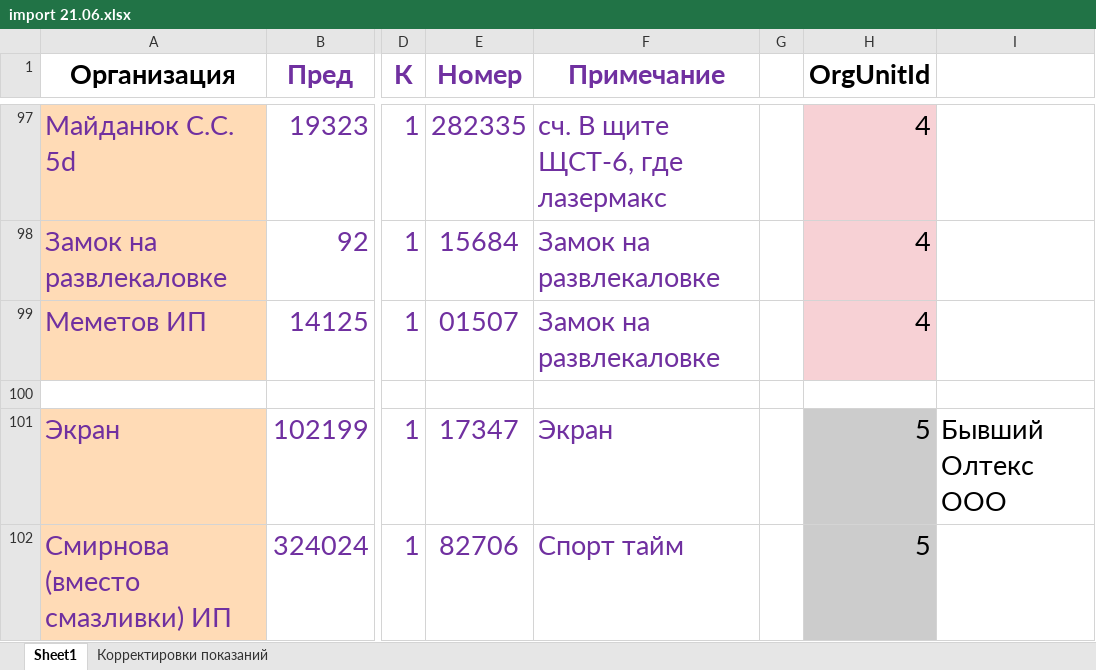
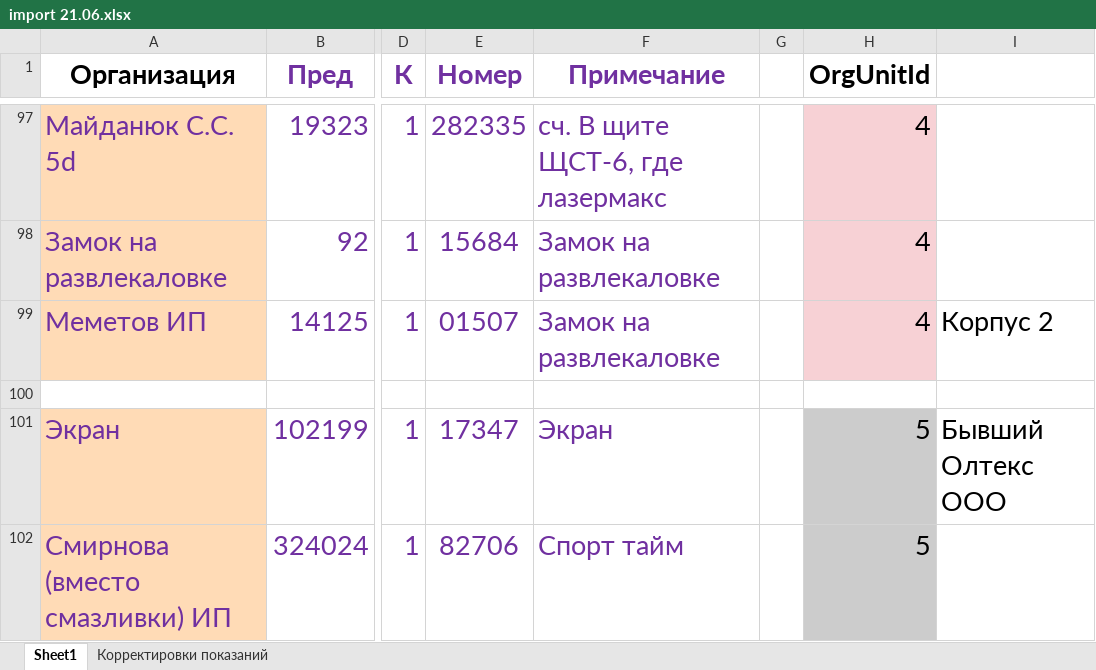
Before and after one commit to Trevol/EnergySalesBackend, an Excel workbook: databases/xlsx/import_all/import 21.06.xlsx, sheet Sheet1, drawn as a sheet; only a part is shown, gaps mark what is left out; values as stored, in another font and other column widths than the file's, no borders; the diff names each change by its address in the sheet, - before the commit and + after, or states it on an @@ line.

Commit message:
hierarchical name for org units Распределение 2021 07 июль.xlsx

```diff
--- a/databases/xlsx/import_all/import 21.06.xlsx (sheet Sheet1)
+++ b/databases/xlsx/import_all/import 21.06.xlsx (sheet Sheet1)
-I99: (empty)
+I99: Корпус 2
```
Also changed, not shown: 8 other files.
